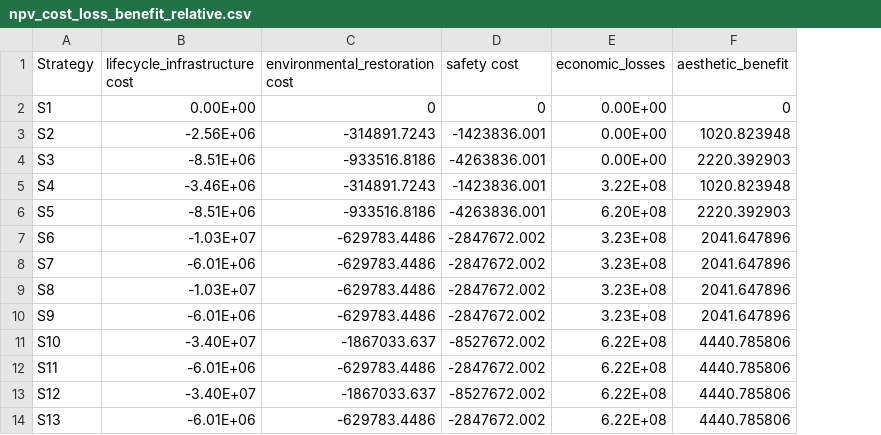
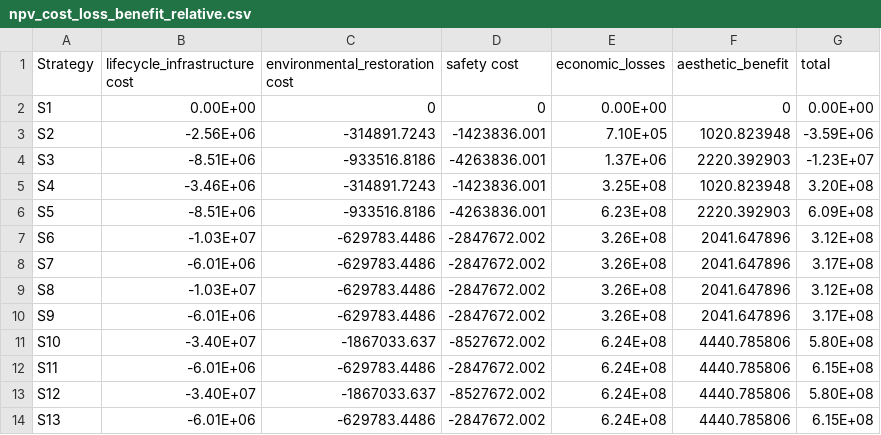
Before and after one commit to narslab/project-groundwork, a CSV file: results/outcomes/npv_cost_loss_benefit_relative.csv, drawn as a sheet; the diff names each change by its address in the sheet, - before the commit and + after, or states it on an @@ line.

```diff
--- a/results/outcomes/npv_cost_loss_benefit_relative.csv
+++ b/results/outcomes/npv_cost_loss_benefit_relative.csv
+column G (total), rows 2-14: 0.00E+00 | -3.59E+06 | -1.23E+07 | 3.20E+08 | 6.09E+08 | 3.12E+08 | 3.17E+08 | 3.12E+08 | 3.17E+08 | 5.80E+08 | 6.15E+08 | 5.80E+08 | 6.15E+08
-E3 (economic_losses): 0.00E+00
+E3 (economic_losses): 7.10E+05
-E4 (economic_losses): 0.00E+00
+E4 (economic_losses): 1.37E+06
-E5 (economic_losses): 3.22E+08
+E5 (economic_losses): 3.25E+08
-E6 (economic_losses): 6.20E+08
+E6 (economic_losses): 6.23E+08
-E7:E10 (economic_losses): 3.23E+08
+E7:E10 (economic_losses): 3.26E+08
-E11:E14 (economic_losses): 6.22E+08
+E11:E14 (economic_losses): 6.24E+08
```
Also changed, not shown: results/outcomes/Cost/Analyze result/ npv_cost.csv, results/outcomes/Cost/Analyze result/cost-analyze-result-S1.csv, 45 other files.
